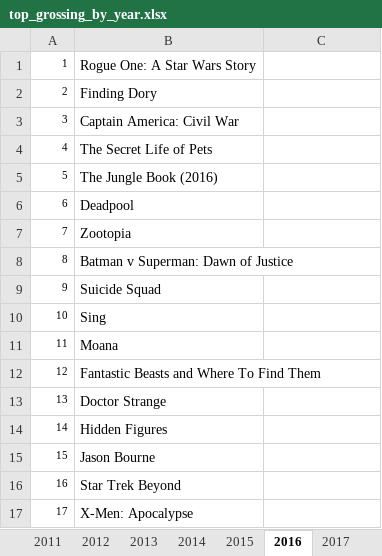
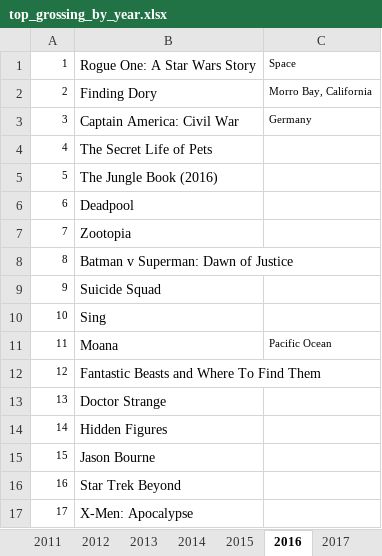
Before and after one commit to 97emilylc/97emilylc.github.io, an Excel workbook: excel_files/top_grossing_by_year.xlsx, sheet 2016, drawn as a sheet; only a part is shown; values as stored, in another font and other column widths than the file's, no borders; the diff names each change by its address in the sheet, - before the commit and + after, or states it on an @@ line.

```diff
--- a/excel_files/top_grossing_by_year.xlsx (sheet 2016)
+++ b/excel_files/top_grossing_by_year.xlsx (sheet 2016)
-C1: (empty)
+C1: Space
-C2: (empty)
+C2: Morro Bay, California
-C3: (empty)
+C3: Germany
-C11: (empty)
+C11: Pacific Ocean
```
Also changed, not shown: sheet 2017, sheet 2018.
